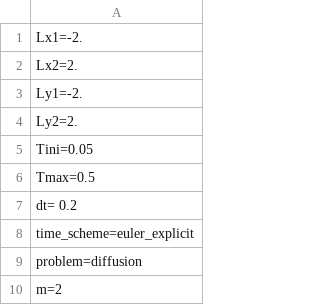
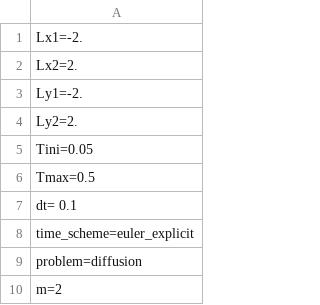
Before and after one commit to HoangTrieuVy-LE/linearly-transformed-particle-method, a CSV file: source_code_python_3/code_LTP_2D_debug/data/inputs/LTP_fastest/data_00001.csv, drawn as a sheet; only a part is shown.

```diff
--- a/source_code_python_3/code_LTP_2D_debug/data/inputs/LTP_fastest/data_00001.csv
+++ b/source_code_python_3/code_LTP_2D_debug/data/inputs/LTP_fastest/data_00001.csv
@@ -6,3 +6,3 @@ Tini=0.05
 Tmax=0.5
-dt= 0.2
+dt= 0.1
 time_scheme=euler_explicit
```
Also changed, not shown: 6 other files.
